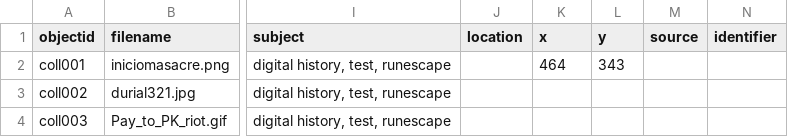
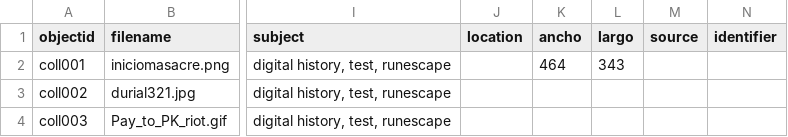
Before and after one commit to nuclearst/Prueba-2-OSRS, a CSV file: _data/metadatarepositorio.csv, drawn as a sheet; only a part is shown, gaps mark what is left out; the diff names each change by its address in the sheet, - before the commit and + after, or states it on an @@ line.

Commit message:
Update metadatarepositorio.csv

```diff
--- a/_data/metadatarepositorio.csv
+++ b/_data/metadatarepositorio.csv
-K1: x
+K1: ancho
-L1: y
+L1: largo
```
